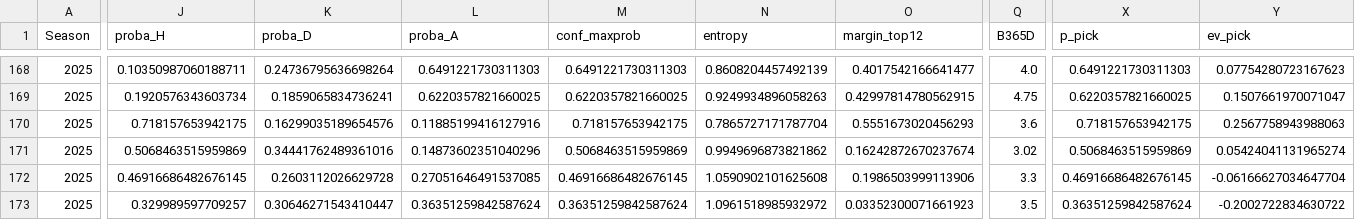
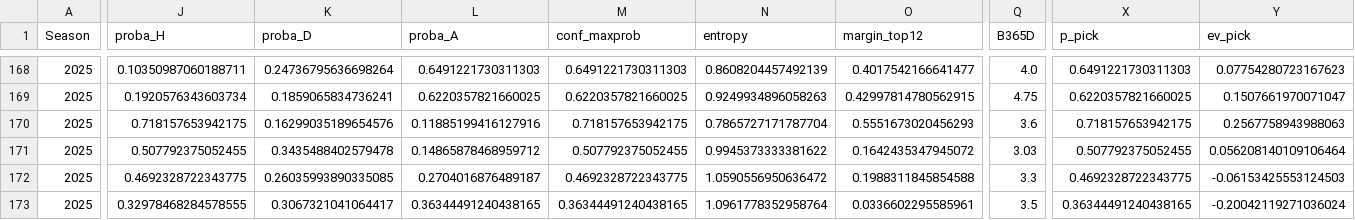
Before and after one commit to manuferrod/laliga-predictor-portfolio, a CSV file: outputs/matchlogs_2025.csv, drawn as a sheet; only a part is shown, gaps mark what is left out; the diff covers the shown part only; the diff names each change by its address in the sheet, - before the commit and + after, or states it on an @@ line.

```diff
--- a/outputs/matchlogs_2025.csv
+++ b/outputs/matchlogs_2025.csv
-J171 (proba_H): 0.5068463515959869
+J171 (proba_H): 0.507792375052455
-K171 (proba_D): 0.34441762489361016
+K171 (proba_D): 0.3435488402579478
-L171 (proba_A): 0.14873602351040296
+L171 (proba_A): 0.14865878468959712
-M171 (conf_maxprob): 0.5068463515959869
+M171 (conf_maxprob): 0.507792375052455
-N171 (entropy): 0.9949696873821862
+N171 (entropy): 0.9945373333381622
-O171 (margin_top12): 0.16242872670237674
+O171 (margin_top12): 0.1642435347945072
-Q171 (B365D): 3.02
+Q171 (B365D): 3.03
-X171 (p_pick): 0.5068463515959869
+X171 (p_pick): 0.507792375052455
-Y171 (ev_pick): 0.05424041131965274
+Y171 (ev_pick): 0.056208140109106464
-J172 (proba_H): 0.46916686482676145
+J172 (proba_H): 0.4692328722343775
-K172 (proba_D): 0.2603112026629728
+K172 (proba_D): 0.26035993890335085
-L172 (proba_A): 0.27051646491537085
+L172 (proba_A): 0.2704016876489187
-M172 (conf_maxprob): 0.46916686482676145
+M172 (conf_maxprob): 0.4692328722343775
-N172 (entropy): 1.0590902101625608
+N172 (entropy): 1.0590556950636472
-O172 (margin_top12): 0.1986503999113906
+O172 (margin_top12): 0.1988311845854588
-X172 (p_pick): 0.46916686482676145
+X172 (p_pick): 0.4692328722343775
-Y172 (ev_pick): -0.06166627034647704
+Y172 (ev_pick): -0.06153425553124503
-J173 (proba_H): 0.329989597709257
+J173 (proba_H): 0.32978468284578555
-K173 (proba_D): 0.30646271543410447
+K173 (proba_D): 0.3067321041064417
-L173 (proba_A): 0.36351259842587624
+L173 (proba_A): 0.36344491240438165
-M173 (conf_maxprob): 0.36351259842587624
+M173 (conf_maxprob): 0.36344491240438165
-N173 (entropy): 1.0961518985932972
+N173 (entropy): 1.0961778352958764
-O173 (margin_top12): 0.03352300071661923
+O173 (margin_top12): 0.0336602295585961
-X173 (p_pick): 0.36351259842587624
+X173 (p_pick): 0.36344491240438165
-Y173 (ev_pick): -0.2002722834630722
+Y173 (ev_pick): -0.20042119271036024
```
Also changed, not shown: 67 edited cells elsewhere in this file, outputs/future_predictions_2025.csv, outputs/matchlogs_market_2025.csv, 39 other files.
